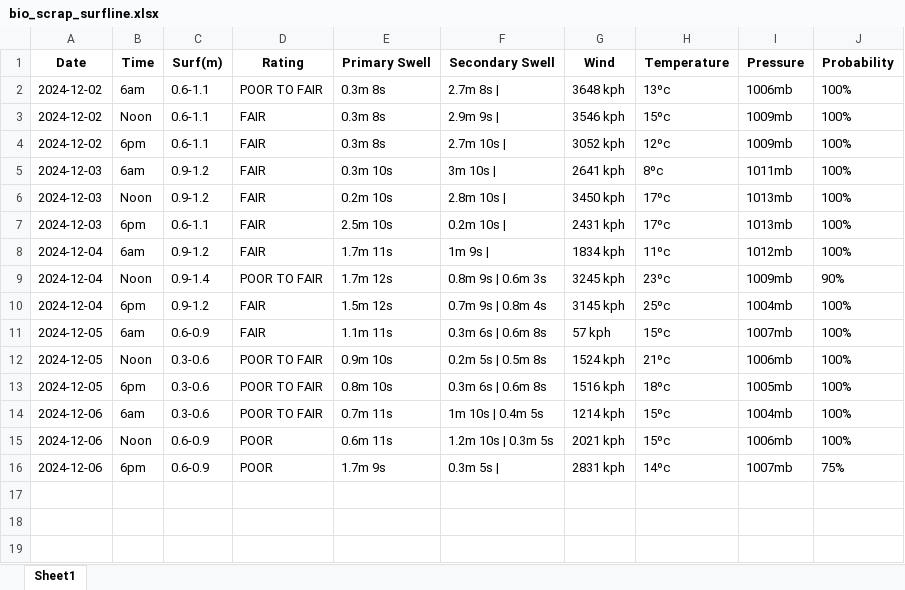
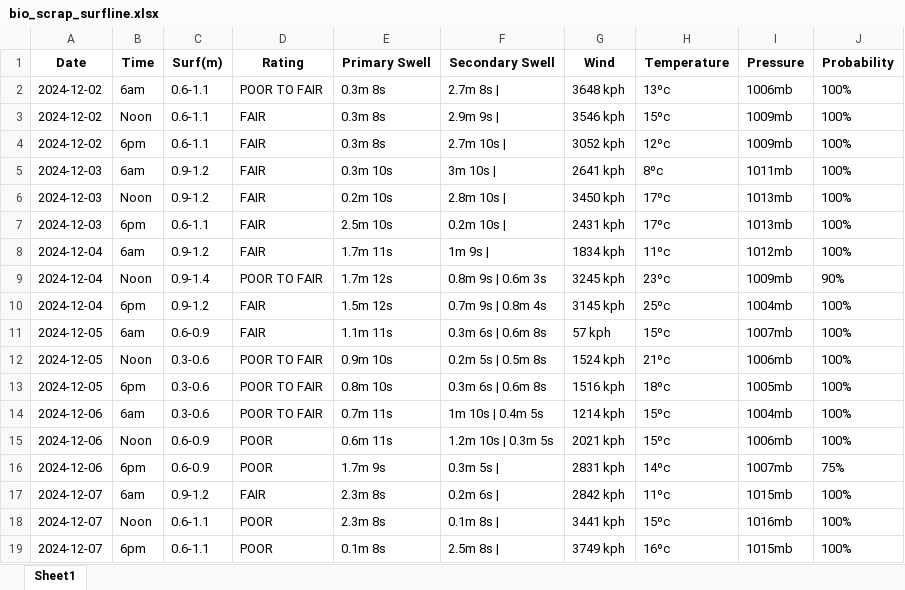
Before and after one commit to Dantelarroy/surf-prediction-project, an Excel workbook: data/bio_scrap_surfline.xlsx, sheet Sheet1, drawn as a sheet; values as stored, in another font and other column widths than the file's, no borders; the diff names each change by its address in the sheet, - before the commit and + after, or states it on an @@ line.

```diff
--- a/data/bio_scrap_surfline.xlsx (sheet Sheet1)
+++ b/data/bio_scrap_surfline.xlsx (sheet Sheet1)
+row 17: 2024-12-07 | 6am | 0.9-1.2 | FAIR | 2.3m 8s | 0.2m 6s | | 2842 kph | 11ºc | 1015mb | 100%
+row 18: 2024-12-07 | Noon | 0.6-1.1 | POOR | 2.3m 8s | 0.1m 8s | | 3441 kph | 15ºc | 1016mb | 100%
+row 19: 2024-12-07 | 6pm | 0.6-1.1 | POOR | 0.1m 8s | 2.5m 8s | | 3749 kph | 16ºc | 1015mb | 100%
```
Also changed, not shown: data/bio_pysurfline.xlsx, data/pg_pysurfline.xlsx, 10 other files.
